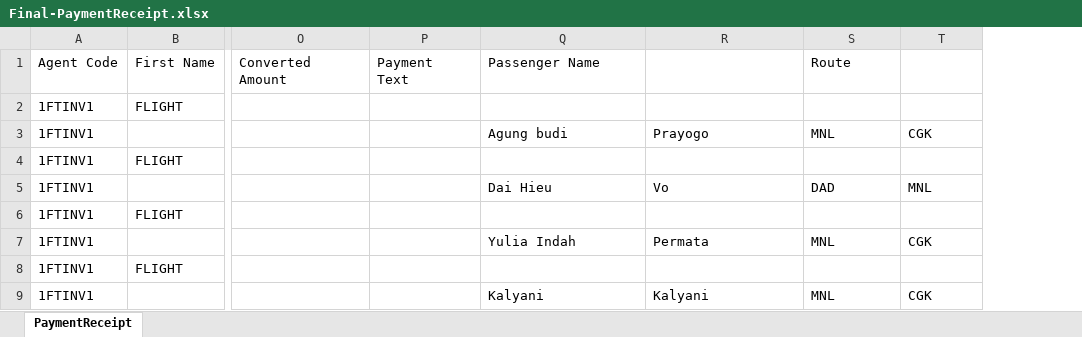
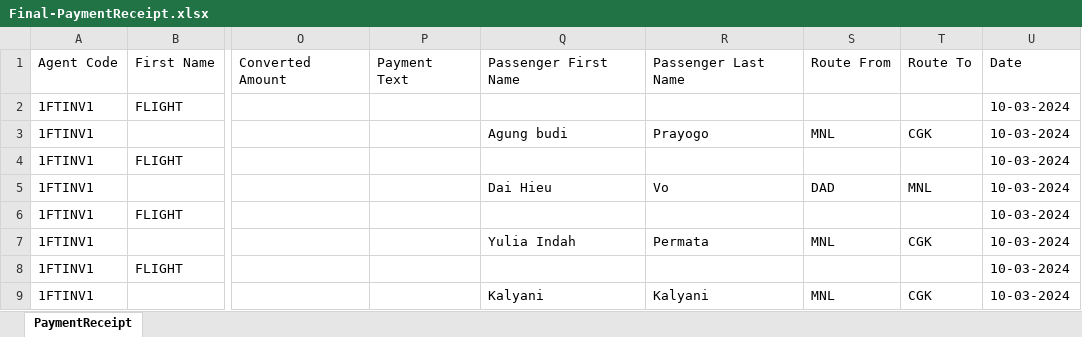
Before and after one commit to v-rifqipinasthika/dataautomation_personal, an Excel workbook: Traveloka_DataAutomation_Portal_Cebu/Final-PaymentReceipt.xlsx, sheet PaymentReceipt, drawn as a sheet; only a part is shown, gaps mark what is left out; values as stored, in another font and other column widths than the file's, no borders; the diff names each change by its address in the sheet, - before the commit and + after, or states it on an @@ line.

Commit message:
update cebu e2e pre SIT

```diff
--- a/Traveloka_DataAutomation_Portal_Cebu/Final-PaymentReceipt.xlsx (sheet PaymentReceipt)
+++ b/Traveloka_DataAutomation_Portal_Cebu/Final-PaymentReceipt.xlsx (sheet PaymentReceipt)
+column U, rows 1-9: Date | 10-03-2024 | 10-03-2024 | 10-03-2024 | 10-03-2024 | 10-03-2024 | 10-03-2024 | 10-03-2024 | 10-03-2024
-Q1: Passenger Name
+Q1: Passenger First Name
-R1: (empty)
+R1: Passenger Last Name
-S1: Route
+S1: Route From
-T1: (empty)
+T1: Route To
```
Also changed, not shown: Traveloka_DataAutomation_Portal_Cebu/Data/Config.xlsx, 8 other files.
